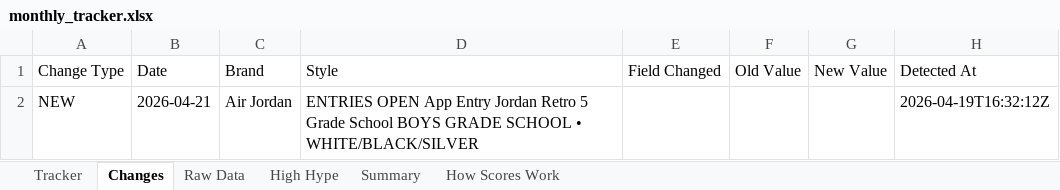
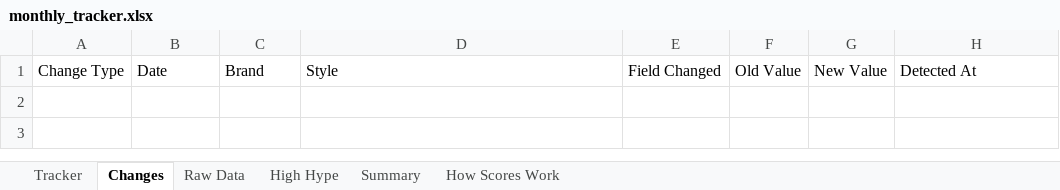
Before and after one commit to lordnader2002-sudo/Sneaker_Release_Tracker, an Excel workbook: output/monthly_tracker.xlsx, sheet Changes, drawn as a sheet; values as stored, in another font and other column widths than the file's, no borders; the diff names each change by its address in the sheet, - before the commit and + after, or states it on an @@ line.

```diff
--- a/output/monthly_tracker.xlsx (sheet Changes)
+++ b/output/monthly_tracker.xlsx (sheet Changes)
-row 2: NEW | 2026-04-21 | Air Jordan | ENTRIES OPEN App Entry Jordan Retro 5 Grade School BOYS GRADE SCHOOL • WHITE/BLACK/SILVER |  |  |  | 2026-04-19T16:32:12Z
```
Also changed, not shown: 3 other files.
